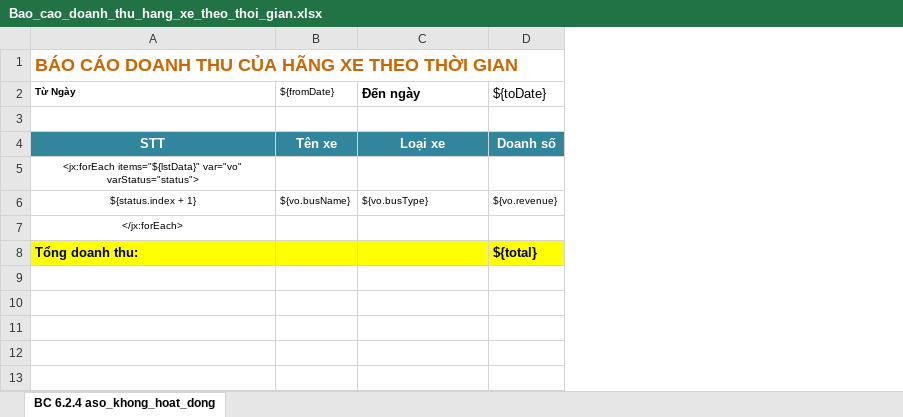
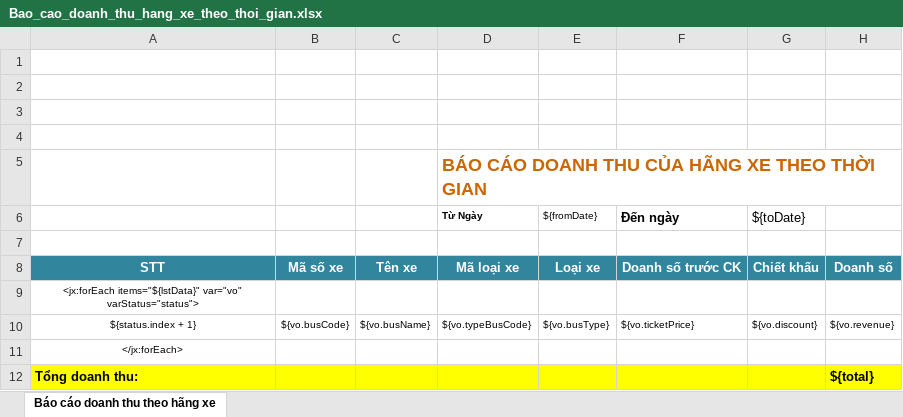
Before and after one commit to sytranvan2205/busgoo, an Excel workbook: src/main/resources/template/report/Bao_cao_doanh_thu_hang_xe_theo_thoi_gian.xlsx, sheet Báo cáo doanh thu theo hãng xe, drawn as a sheet; values as stored, in another font and other column widths than the file's, no borders; charts and pictures not drawn; removed rows and columns are numbered as before the commit, all else as after; the diff names each change by its address in the sheet, - before the commit and + after, or states it on an @@ line.

Commit message:
push code báo cáo doanh số theo bus

```diff
--- a/src/main/resources/template/report/Bao_cao_doanh_thu_hang_xe_theo_thoi_gian.xlsx (sheet Báo cáo doanh thu theo hãng xe)
+++ b/src/main/resources/template/report/Bao_cao_doanh_thu_hang_xe_theo_thoi_gian.xlsx (sheet Báo cáo doanh thu theo hãng xe)
-sheet tab: BC 6.2.4 aso_khong_hoat_dong
+sheet tab: Báo cáo doanh thu theo hãng xe
+column B, rows 8-10: Mã số xe |  | ${vo.busCode}
+column D, rows 8-10: Mã loại xe |  | ${vo.typeBusCode}
+column E, rows 8-10: Loại xe |  | ${vo.busType}
+column G, rows 8-10: Chiết khấu |  | ${vo.discount}
-row 1: BÁO CÁO DOANH THU CỦA HÃNG XE THEO THỜI GIAN
-row 2: Từ Ngày | ${fromDate} | Đến ngày | ${toDate}
+row 2: (empty)
+row 3: (empty)
+row 4: (empty)
+row 5:  |  |  | BÁO CÁO DOANH THU CỦA HÃNG XE THEO THỜI GIAN
+row 6:  |  |  | Từ Ngày | ${fromDate} | Đến ngày | ${toDate}
+row 7: (empty)
-F8: Loại xe
+F8: Doanh số trước CK
-F10: ${vo.busType}
+F10: ${vo.ticketPrice}
```
Also changed, not shown: charts or pictures, 7 other files.
